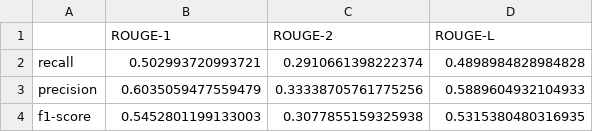
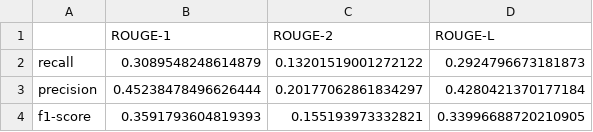
Before and after one commit to vijayjawali/aroha, a CSV file: t5_fine_tuned/t5_transfer_learning_rouge.csv, drawn as a sheet.

Commit message:
adding trainer t5 transfer learning

```diff
--- a/t5_fine_tuned/t5_transfer_learning_rouge.csv
+++ b/t5_fine_tuned/t5_transfer_learning_rouge.csv
@@ -1,4 +1,4 @@
 ,ROUGE-1,ROUGE-2,ROUGE-L
-recall,0.502993720993721,0.2910661398222374,0.4898984828984828
-precision,0.6035059477559479,0.33338705761775256,0.5889604932104933
-f1-score,0.5452801199133003,0.3077855159325938,0.5315380480316935
+recall,0.3089548248614879,0.13201519001272122,0.2924796673181873
+precision,0.45238478496626444,0.20177062861834297,0.4280421370177184
+f1-score,0.3591793604819393,0.155193973332821,0.33996688720210905
```
Also changed, not shown: 10 other files.
